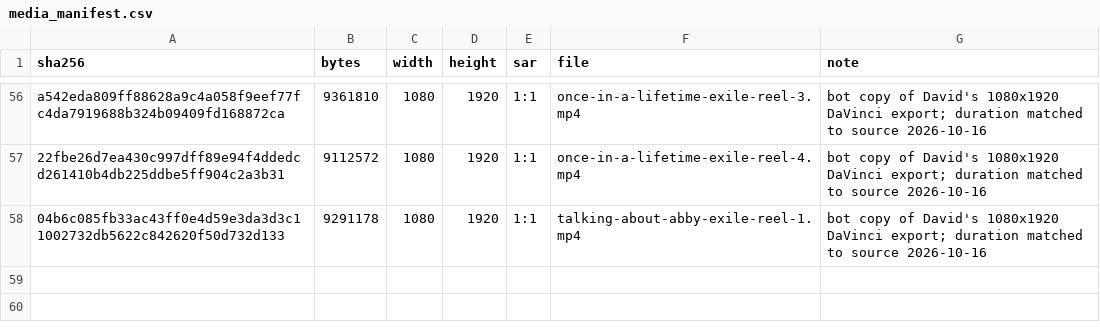
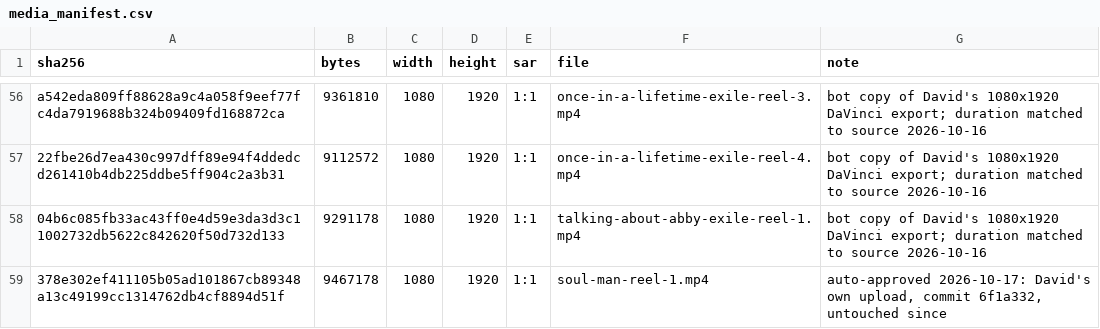
Before and after one commit to dredfearn74-star/dwr-music-bot, a CSV file: media_manifest.csv, drawn as a sheet; only a part is shown, gaps mark what is left out; the diff names each change by its address in the sheet, - before the commit and + after, or states it on an @@ line.

```diff
--- a/media_manifest.csv
+++ b/media_manifest.csv
+row 59: 378e302ef411105b05ad101867cb89348a13c49199cc1314762db4cf8894d51f | 9467178 | 1080 | 1920 | 1:1 | soul-man-reel-1.mp4 | auto-approved 2026-10-17: David's own upload, commit 6f1a332, untouched since
```
Also changed, not shown: content_queue.csv, 1 other file.
